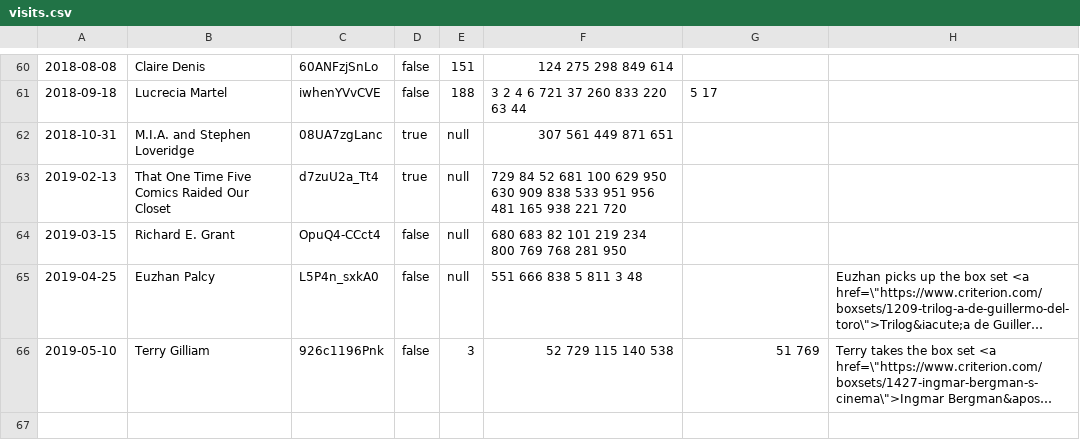
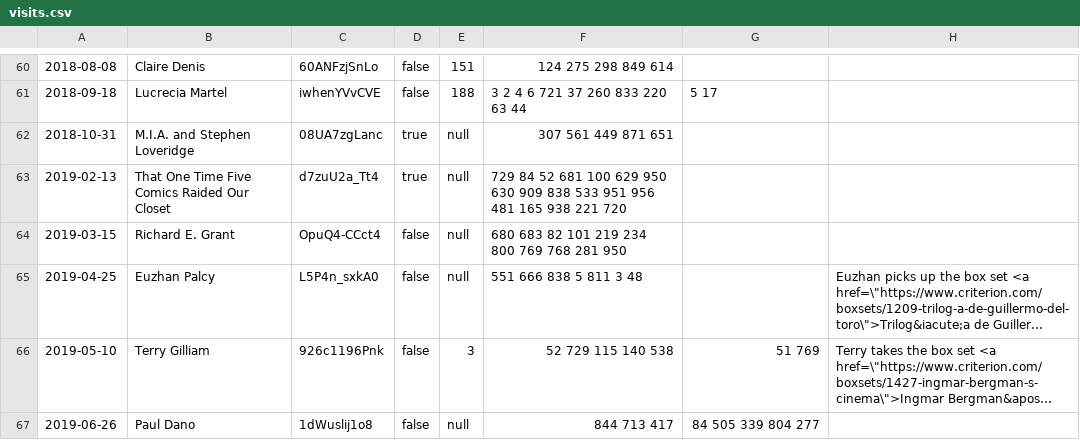
Before and after one commit to radamadah/criterion-closet-picks, a CSV file: data/visits.csv, drawn as a sheet; only a part is shown, gaps mark what is left out; long unchanged cells end in …; the diff names each change by its address in the sheet, - before the commit and + after, or states it on an @@ line.

Commit message:
Paul Dano visit

```diff
--- a/data/visits.csv
+++ b/data/visits.csv
+row 67: 2019-06-26 | Paul Dano | 1dWuslij1o8 | false | null | 844 713 417 | 84 505 339 804 277
```
Also changed, not shown: data/countries.csv, data/movies.csv.
